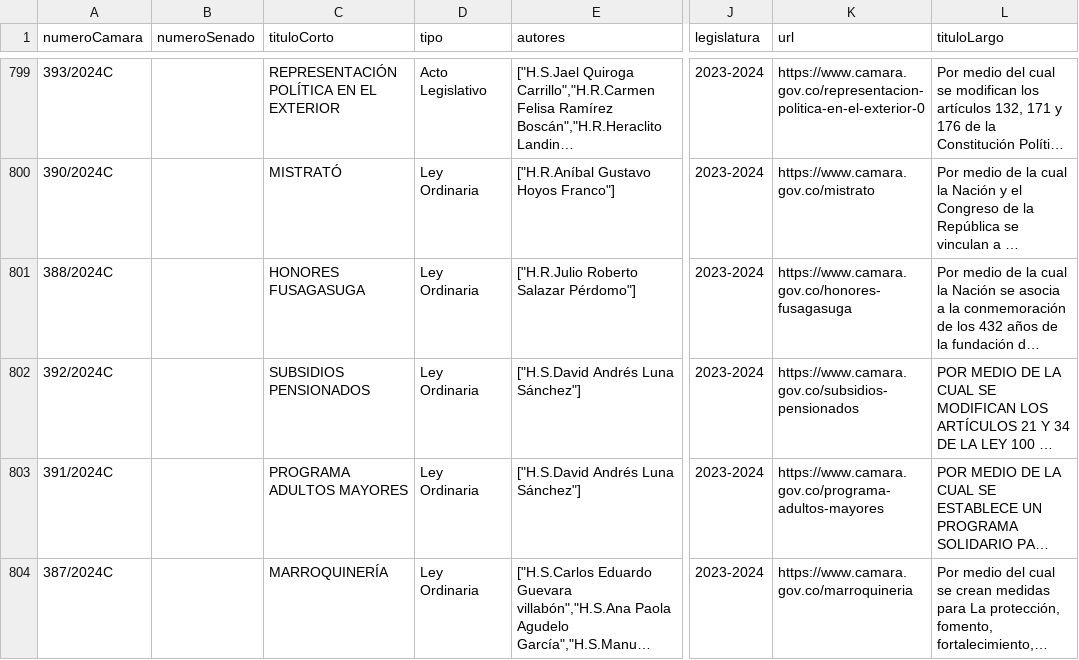
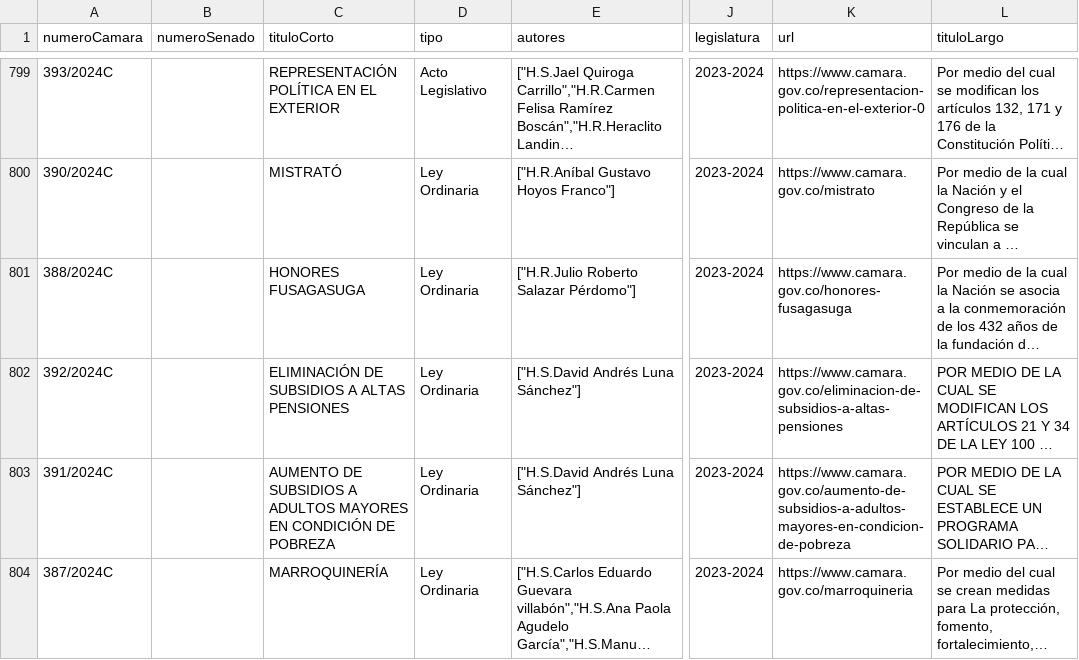
Before and after one commit to muniter/senado_crawler, a CSV file: output/data_camara_2022-2026.csv, drawn as a sheet; only a part is shown, gaps mark what is left out; long unchanged cells end in …; the diff names each change by its address in the sheet, - before the commit and + after, or states it on an @@ line.

```diff
--- a/output/data_camara_2022-2026.csv
+++ b/output/data_camara_2022-2026.csv
-C802 (tituloCorto): SUBSIDIOS PENSIONADOS
+C802 (tituloCorto): ELIMINACIÓN DE SUBSIDIOS A ALTAS PENSIONES
-K802 (url): https://www.camara.gov.co/subsidios-pensionados
+K802 (url): https://www.camara.gov.co/eliminacion-de-subsidios-a-altas-pensiones
-C803 (tituloCorto): PROGRAMA ADULTOS MAYORES
+C803 (tituloCorto): AUMENTO DE SUBSIDIOS A ADULTOS MAYORES EN CONDICIÓN DE POBREZA
-K803 (url): https://www.camara.gov.co/programa-adultos-mayores
+K803 (url): https://www.camara.gov.co/aumento-de-subsidios-a-adultos-mayores-en-condicion-de-pobreza
```
Also changed, not shown: 4 other files.
